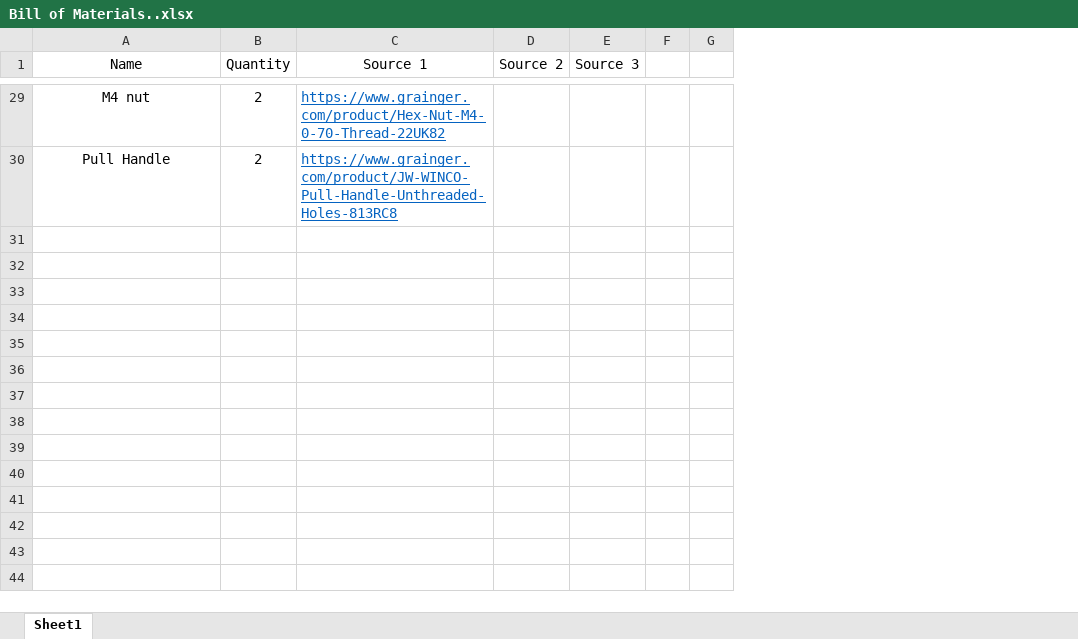
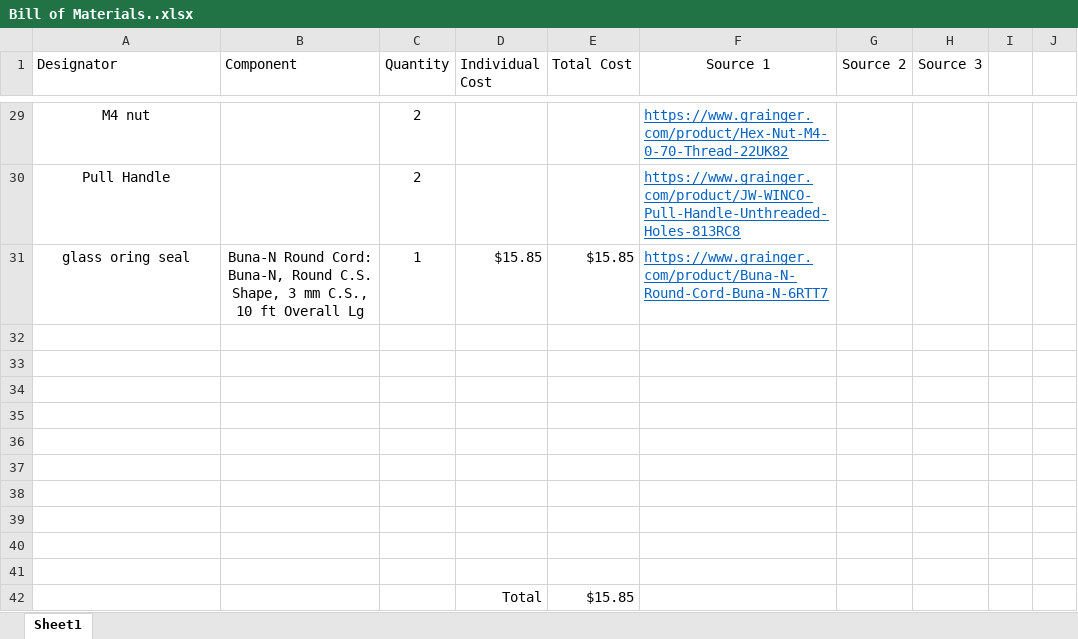
Before and after one commit to ARTS-Laboratory/In-situ-monitoring-of-powder-bed-fusion-additive-manufacturing, an Excel workbook: system_development/Mithril/v0.2/Bill of Materials..xlsx, sheet Sheet1, drawn as a sheet; only a part is shown, gaps mark what is left out; values as stored, in another font and other column widths than the file's, no borders; the diff covers the shown part only; the diff names each change by its address in the sheet, - before the commit and + after, or states it on an @@ line.

Commit message:
Update Bill of Materials..xlsx

```diff
--- a/system_development/Mithril/v0.2/Bill of Materials..xlsx (sheet Sheet1)
+++ b/system_development/Mithril/v0.2/Bill of Materials..xlsx (sheet Sheet1)
+column B (Component), empty
+column D (Individual Cost), empty
+column E (Total Cost), empty
-A1: Name
+A1: Designator
-A1 alignment: center
+A1 alignment: left
+row 31: glass oring seal | Buna-N Round Cord: Buna-N, Round C.S. Shape, 3 mm C.S., 10 ft Overall Lg | 1 | $15.85 | $15.85 | https://www.grainger.com/product/Buna-N-Round-Cord-Buna-N-6RTT7
+row 32: (empty)
+row 33: (empty)
+row 34: (empty)
+row 35: (empty)
+row 36: (empty)
+row 37: (empty)
+row 38: (empty)
+row 39: (empty)
+row 40: (empty)
+row 41: (empty)
+row 42:  |  |  | Total | $15.85
```
Also changed, not shown: cell formats elsewhere in this sheet.
